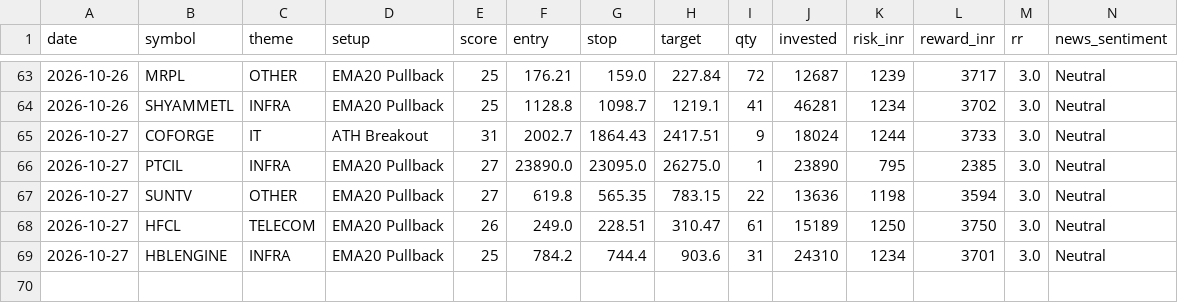
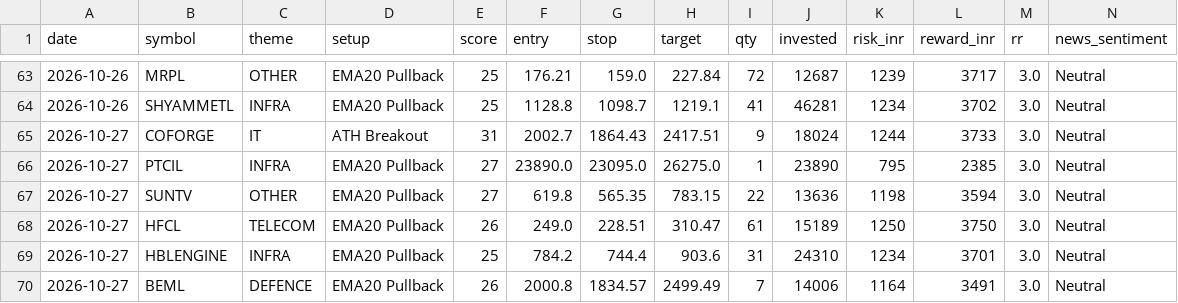
Before and after one commit to prabha-v2/india-swing-agent, a CSV file: trade_log.csv, drawn as a sheet; only a part is shown, gaps mark what is left out; rows hold the shown columns only; the diff names each change by its address in the sheet, - before the commit and + after, or states it on an @@ line.

```diff
--- a/trade_log.csv
+++ b/trade_log.csv
+row 70: 2026-10-27 | BEML | DEFENCE | EMA20 Pullback | 26 | 2000.8 | 1834.57 | 2499.49 | 7 | 14006 | 1164 | 3491 | 3.0 | Neutral
```
